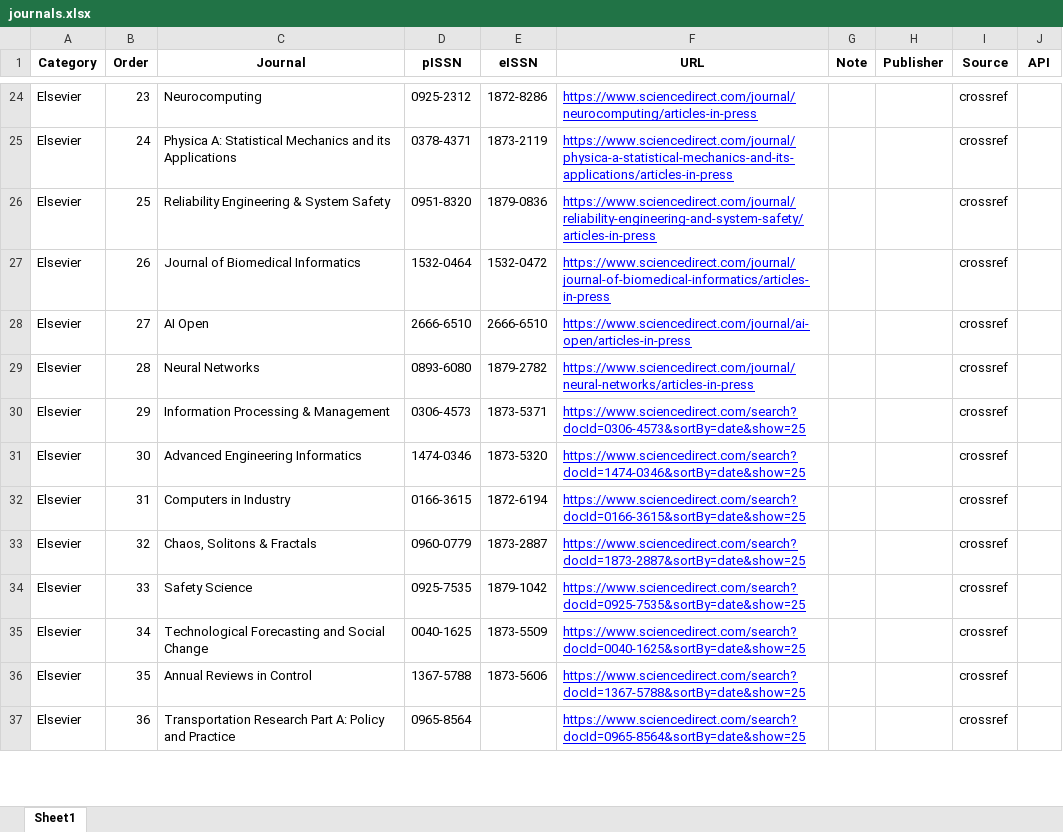
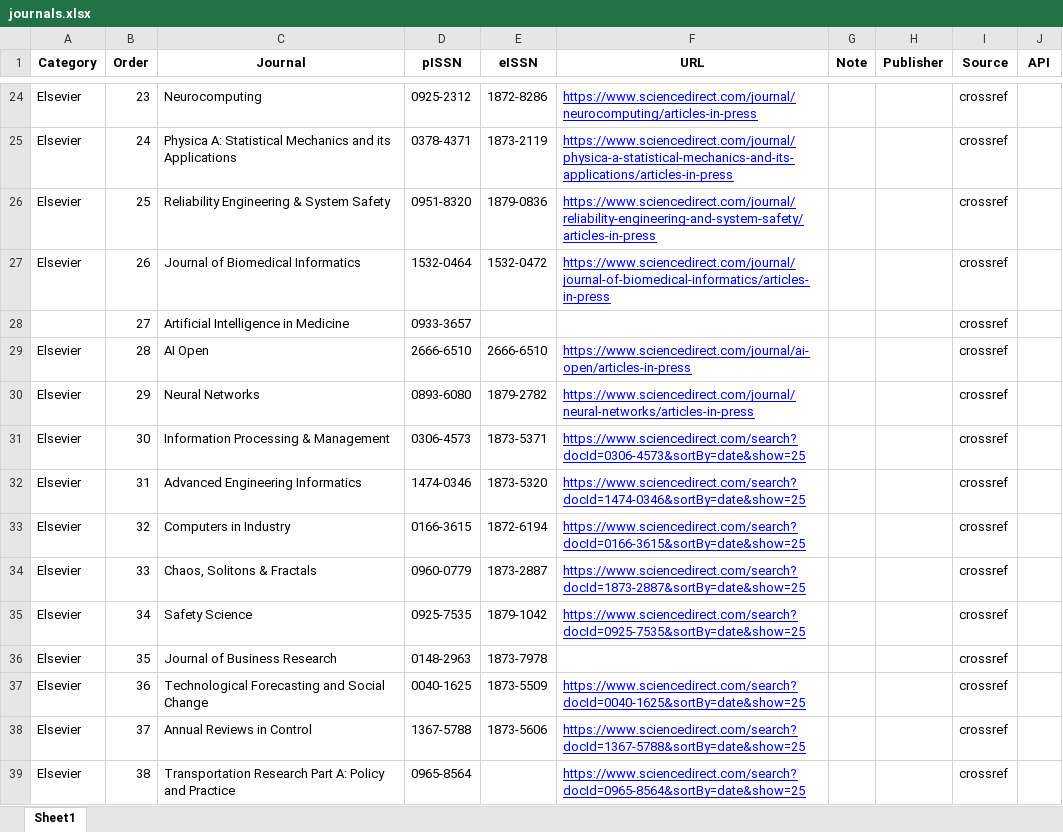
Before and after one commit to dm-dut/dm-dut.github.io, an Excel workbook: paper-monitor/config/journals.xlsx, sheet Sheet1, drawn as a sheet; only a part is shown, gaps mark what is left out; values as stored, in another font and other column widths than the file's, no borders; addresses are those after the commit; the diff covers the shown part only; the diff names each change by its address in the sheet, - before the commit and + after, or states it on an @@ line.

```diff
--- a/paper-monitor/config/journals.xlsx (sheet Sheet1)
+++ b/paper-monitor/config/journals.xlsx (sheet Sheet1)
+row 28:  | 27 | Artificial Intelligence in Medicine | 0933-3657 |  |  |  |  | crossref
-B29 (Order): 27
+B29 (Order): 28
-B30 (Order): 28
+B30 (Order): 29
-B31 (Order): 29
+B31 (Order): 30
-B32 (Order): 30
+B32 (Order): 31
-B33 (Order): 31
+B33 (Order): 32
-B34 (Order): 32
+B34 (Order): 33
-B35 (Order): 33
+B35 (Order): 34
+row 36: Elsevier | 35 | Journal of Business Research | 0148-2963 | 1873-7978 |  |  |  | crossref
-B37 (Order): 34
+B37 (Order): 36
-B38 (Order): 35
+B38 (Order): 37
-B39 (Order): 36
+B39 (Order): 38
```
Also changed, not shown: 19 added rows and 21 edited cells elsewhere in this sheet.
